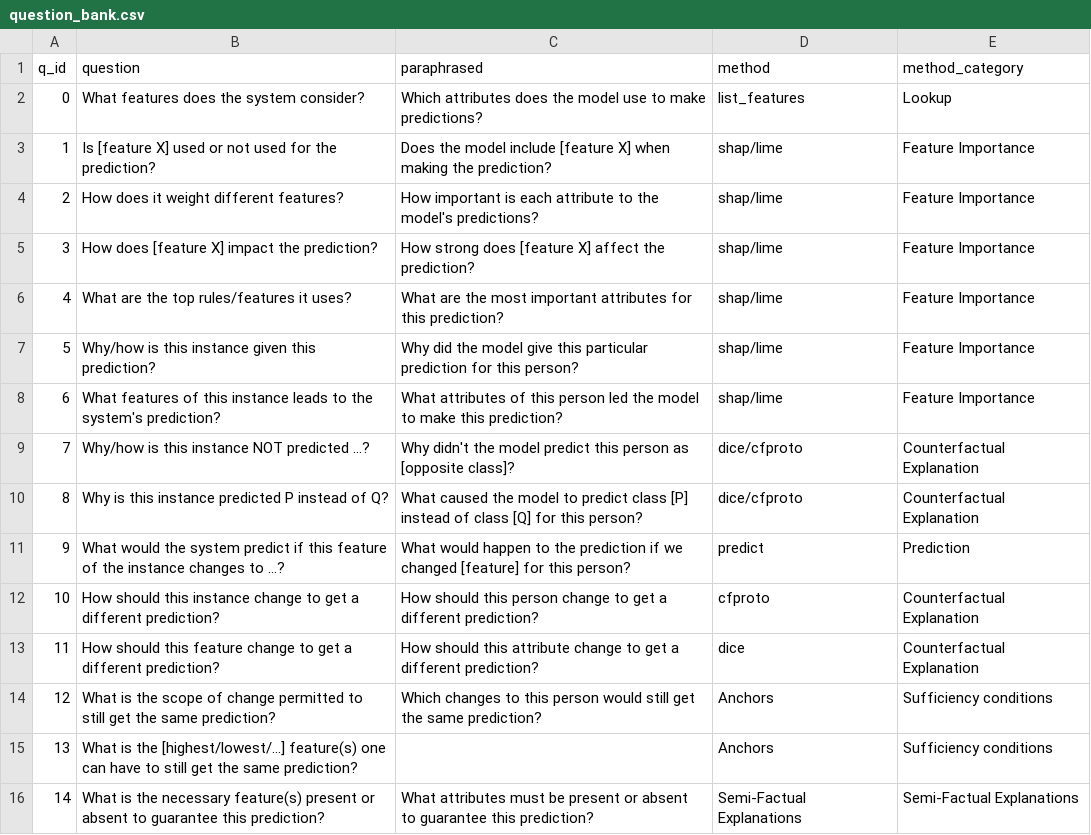
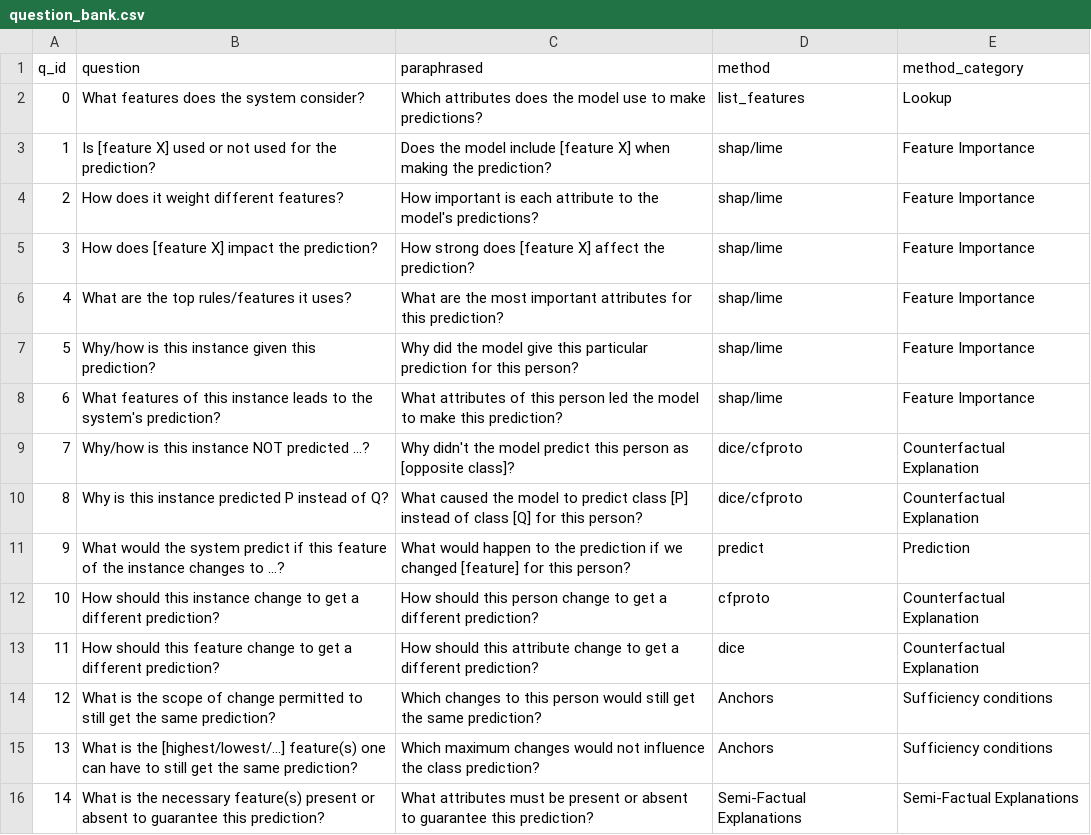
Before and after one commit to dylan-slack/TalkToModel, a CSV file: data/question_bank.csv, drawn as a sheet.

Commit message:
Added missing entry.

```diff
--- a/data/question_bank.csv
+++ b/data/question_bank.csv
@@ -14,3 +14,3 @@
 12;What is the scope of change permitted to still get the same prediction?;Which changes to this person would still get the same prediction?;Anchors;Sufficiency conditions
-13;What is the [highest/lowest/...] feature(s) one can have to still get the same prediction?;;Anchors;Sufficiency conditions
+13;What is the [highest/lowest/...] feature(s) one can have to still get the same prediction?;Which maximum changes would not influence the class prediction?;Anchors;Sufficiency conditions
 14;What is the necessary feature(s) present or absent to guarantee this prediction?;What attributes must be present or absent to guarantee this prediction?;Semi-Factual Explanations;Semi-Factual Explanations
```
